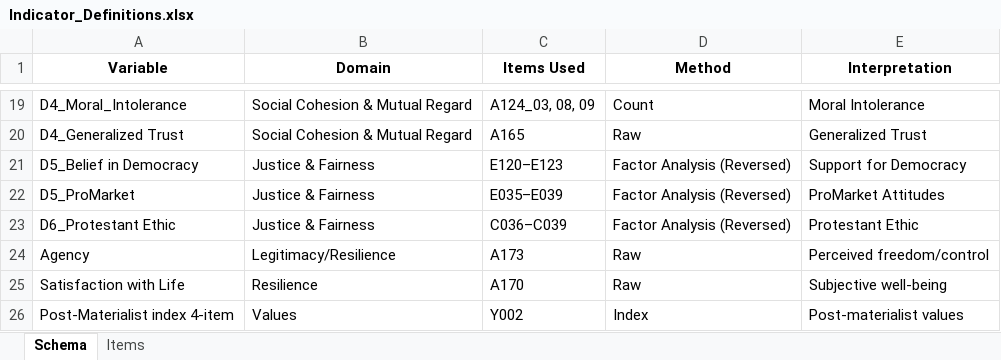
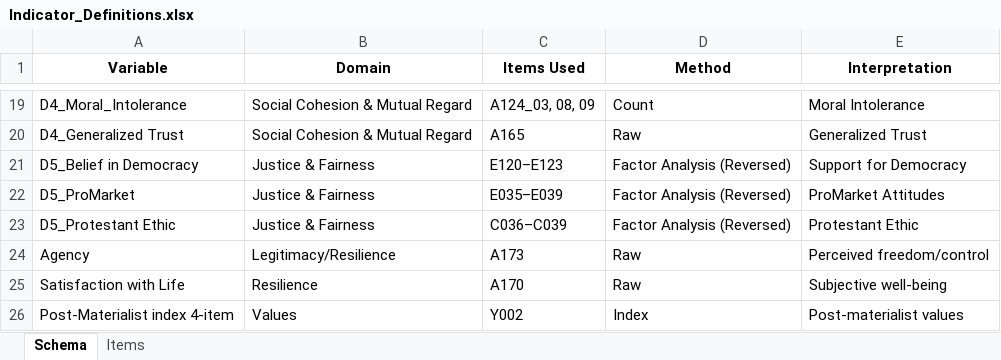
Before and after one commit to urbanhobbit/RToolsV02, an Excel workbook: Indicator_Definitions.xlsx, sheet Schema, drawn as a sheet; only a part is shown, gaps mark what is left out; values as stored, in another font and other column widths than the file's, no borders; the diff names each change by its address in the sheet, - before the commit and + after, or states it on an @@ line.

```diff
--- a/Indicator_Definitions.xlsx (sheet Schema)
+++ b/Indicator_Definitions.xlsx (sheet Schema)
-A23 (Variable): D6_Protestant Ethic
+A23 (Variable): D5_Protestant Ethic
```
Also changed, not shown: ResultswithSE.xlsx.
